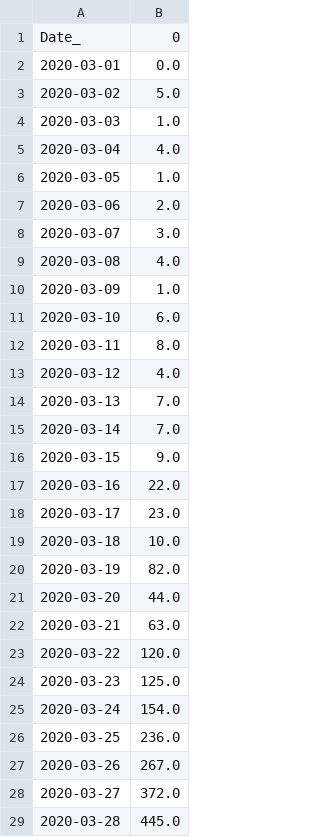
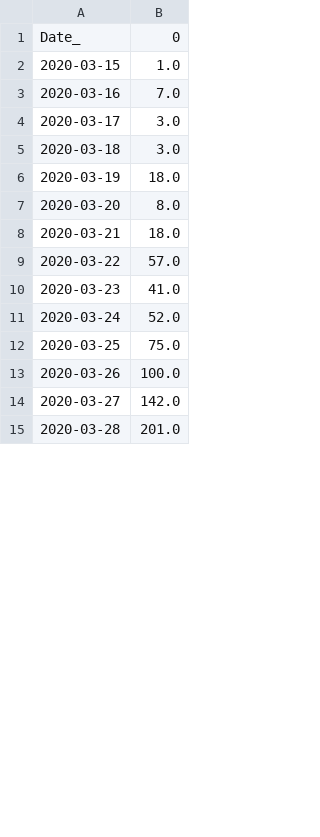
Before and after one commit to LindsayMoir/arima, a CSV file: data/stationary.csv, drawn as a sheet; only a part is shown; the diff covers the shown part only.

```diff
--- a/data/stationary.csv
+++ b/data/stationary.csv
@@ -1,29 +1,15 @@
 Date_,0
-2020-03-01,0.0
-2020-03-02,5.0
-2020-03-03,1.0
-2020-03-04,4.0
-2020-03-05,1.0
-2020-03-06,2.0
-2020-03-07,3.0
-2020-03-08,4.0
-2020-03-09,1.0
-2020-03-10,6.0
-2020-03-11,8.0
-2020-03-12,4.0
-2020-03-13,7.0
-2020-03-14,7.0
-2020-03-15,9.0
-2020-03-16,22.0
-2020-03-17,23.0
-2020-03-18,10.0
-2020-03-19,82.0
-2020-03-20,44.0
-2020-03-21,63.0
-2020-03-22,120.0
-2020-03-23,125.0
-2020-03-24,154.0
-2020-03-25,236.0
-2020-03-26,267.0
-2020-03-27,372.0
-2020-03-28,445.0
+2020-03-15,1.0
+2020-03-16,7.0
+2020-03-17,3.0
+2020-03-18,3.0
+2020-03-19,18.0
+2020-03-20,8.0
+2020-03-21,18.0
+2020-03-22,57.0
+2020-03-23,41.0
+2020-03-24,52.0
+2020-03-25,75.0
+2020-03-26,100.0
+2020-03-27,142.0
+2020-03-28,201.0
```
Also changed, not shown: 53 edited cells elsewhere in this file, 16 other files.
